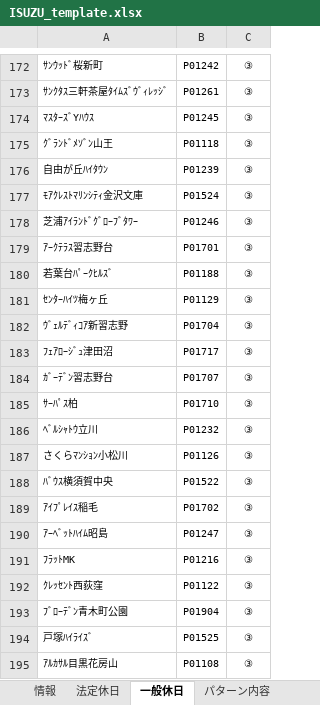
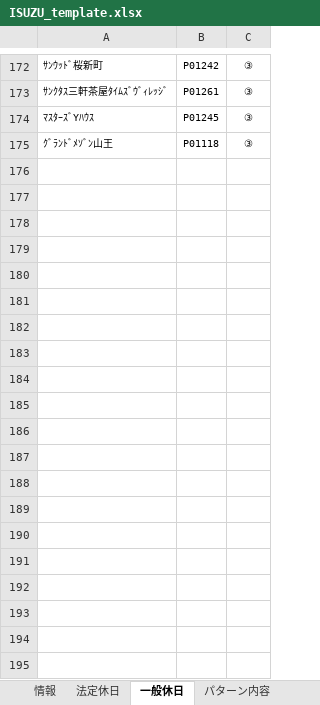
Before and after one commit to thuongnguyenvan-tech/RPA_Calendar_CAERU, an Excel workbook: ISUZU_template.xlsx, sheet 一般休日, drawn as a sheet; only a part is shown, gaps mark what is left out; values as stored, in another font and other column widths than the file's, no borders; the diff covers the shown part only; the diff names each change by its address in the sheet, - before the commit and + after, or states it on an @@ line.

```diff
--- a/ISUZU_template.xlsx (sheet 一般休日)
+++ b/ISUZU_template.xlsx (sheet 一般休日)
-row 176: 自由が丘ﾊｲﾀｳﾝ | P01239 | ③
-row 177: ﾓｱｸﾚｽﾄﾏﾘﾝｼﾃｨ金沢文庫 | P01524 | ③
-row 178: 芝浦ｱｲﾗﾝﾄﾞｸﾞﾛｰﾌﾞﾀﾜｰ | P01246 | ③
-row 179: ｱｰｸﾃﾗｽ習志野台 | P01701 | ③
-row 180: 若葉台ﾊﾟｰｸﾋﾙｽﾞ | P01188 | ③
-row 181: ｾﾝﾀｰﾊｲﾂ梅ヶ丘 | P01129 | ③
-row 182: ｳﾞｪﾙﾃﾞｨｺｱ新習志野 | P01704 | ③
-row 183: ﾌｪｱﾛｰｼﾞｭ津田沼 | P01717 | ③
-row 184: ｶﾞｰﾃﾞﾝ習志野台 | P01707 | ③
-row 185: ｻｰﾊﾟｽ柏 | P01710 | ③
-row 186: ﾍﾞﾙｼｬﾄｳ立川 | P01232 | ③
-row 187: さくらﾏﾝｼｮﾝ小松川 | P01126 | ③
-row 188: ﾊﾞｳｽ横須賀中央 | P01522 | ③
-row 189: ｱｲﾌﾟﾚｲｽ稲毛 | P01702 | ③
-row 190: ｱｰﾍﾞｯﾄﾊｲﾑ昭島 | P01247 | ③
-row 191: ﾌﾗｯﾄMK | P01216 | ③
-row 192: ｸﾚｯｾﾝﾄ西荻窪 | P01122 | ③
-row 193: ﾌﾞﾛｰﾃﾞﾝ青木町公園 | P01904 | ③
-row 194: 戸塚ﾊｲﾗｲｽﾞ | P01525 | ③
-row 195: ｱﾙｶｻﾙ目黒花房山 | P01108 | ③
```
Also changed, not shown: 158 removed rows elsewhere in this sheet, sheet result, 4 other files.
